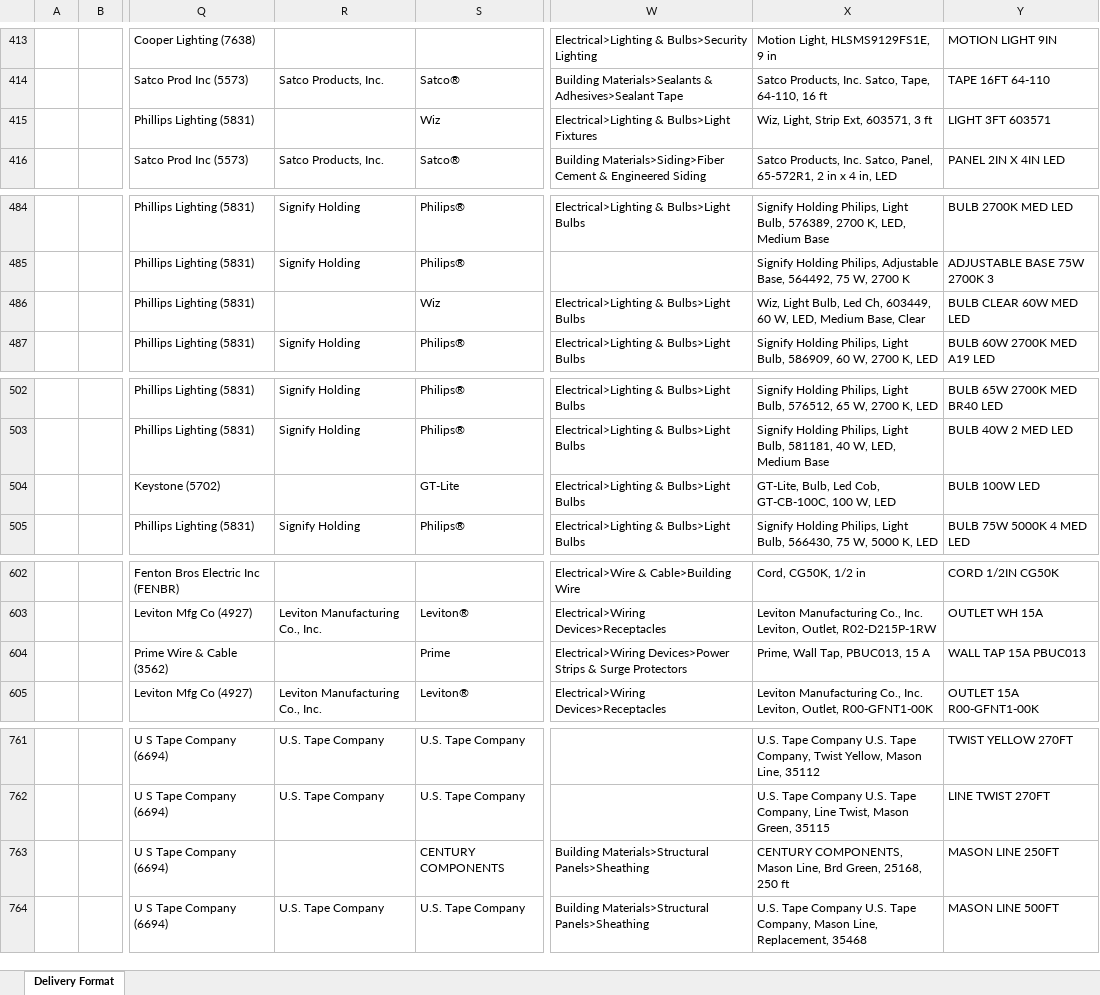
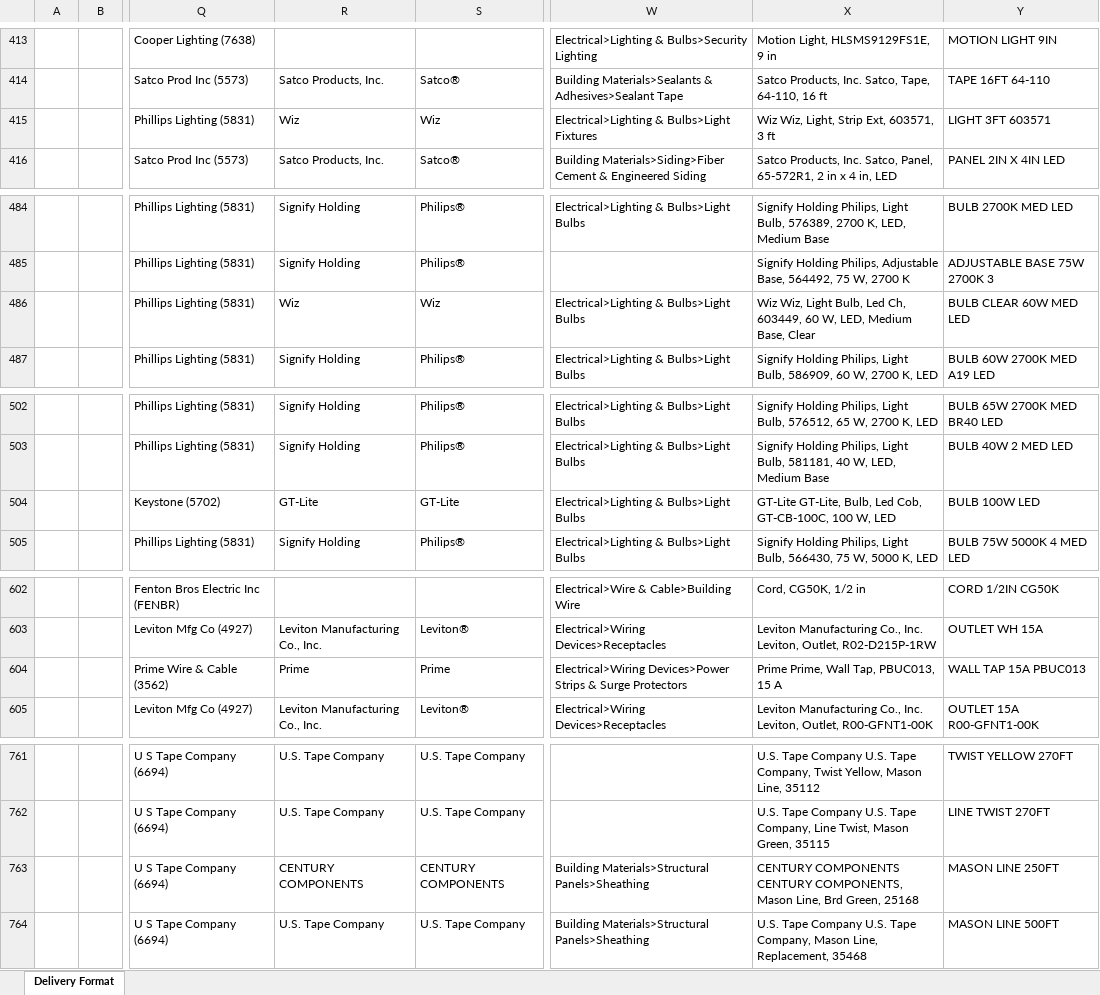
Before and after one commit to jacklachan/unihack, an Excel workbook: data/out/delivery.xlsx, sheet Delivery Format, drawn as a sheet; only a part is shown, gaps mark what is left out; values as stored, in another font and other column widths than the file's, no borders; the diff covers the shown part only; the diff names each change by its address in the sheet, - before the commit and + after, or states it on an @@ line.

```diff
--- a/data/out/delivery.xlsx (sheet Delivery Format)
+++ b/data/out/delivery.xlsx (sheet Delivery Format)
-R415: (empty)
+R415: Wiz
-X415: Wiz, Light, Strip Ext, 603571, 3 ft
+X415: Wiz Wiz, Light, Strip Ext, 603571, 3 ft
-R486: (empty)
+R486: Wiz
-X486: Wiz, Light…
+X486: Wiz Wiz, Light…
-R504: (empty)
+R504: GT-Lite
-X504: GT-Lite, Bulb,…
+X504: GT-Lite GT-Lite, Bulb,…
-R604: (empty)
+R604: Prime
-X604: Prime, Wall Tap, PBUC013, 15 A
+X604: Prime Prime, Wall Tap, PBUC013, 15 A
-R763: (empty)
+R763: CENTURY COMPONENTS
-X763: CENTURY COMPONENTS, Mason Line, Brd Green, 25168, 250 ft
+X763: CENTURY COMPONENTS CENTURY COMPONENTS, Mason Line, Brd Green, 25168
```
Also changed, not shown: 54 edited cells elsewhere in this sheet, 6 other files.
